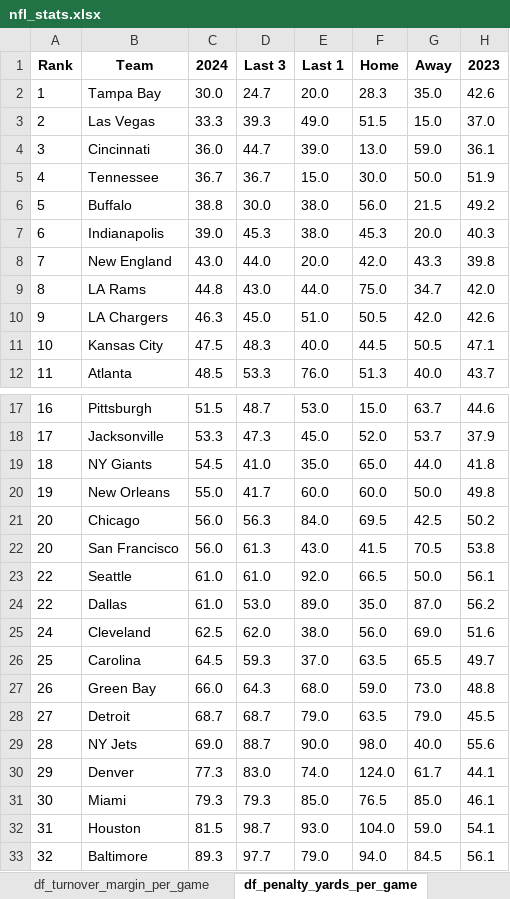
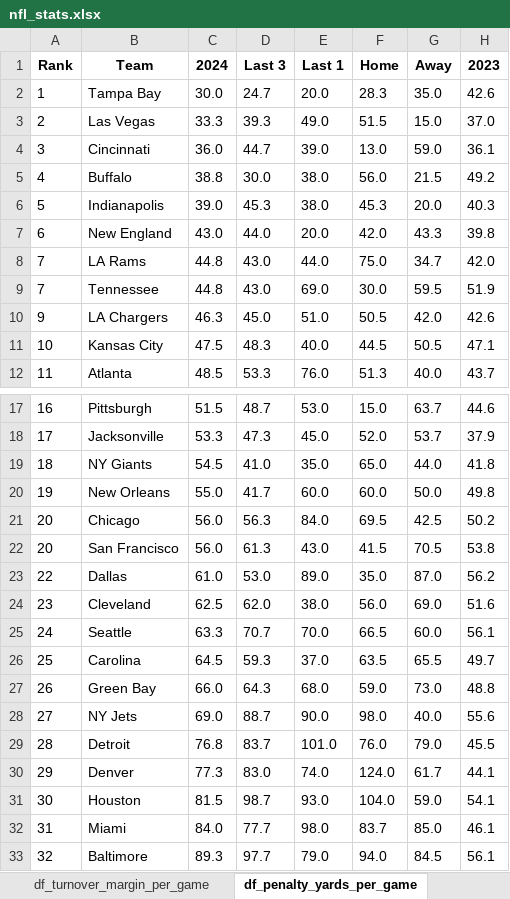
Before and after one commit to VBlackie/NFL-Weekly-Data-2024, an Excel workbook: nfl_stats.xlsx, sheet df_penalty_yards_per_game, drawn as a sheet; only a part is shown, gaps mark what is left out; values as stored, in another font and other column widths than the file's, no borders; removed rows and columns are numbered as before the commit, all else as after; the diff names each change by its address in the sheet, - before the commit and + after, or states it on an @@ line.

```diff
--- a/nfl_stats.xlsx (sheet df_penalty_yards_per_game)
+++ b/nfl_stats.xlsx (sheet df_penalty_yards_per_game)
-row 5: 4 | Tennessee | 36.7 | 36.7 | 15.0 | 30.0 | 50.0 | 51.9
-A5 (Rank): 5
+A5 (Rank): 4
-A6 (Rank): 6
+A6 (Rank): 5
-A7 (Rank): 7
+A7 (Rank): 6
-A8 (Rank): 8
+A8 (Rank): 7
+row 9: 7 | Tennessee | 44.8 | 43.0 | 69.0 | 30.0 | 59.5 | 51.9
-row 23: 22 | Seattle | 61.0 | 61.0 | 92.0 | 66.5 | 50.0 | 56.1
-A24 (Rank): 24
+A24 (Rank): 23
+row 25: 24 | Seattle | 63.3 | 70.7 | 70.0 | 66.5 | 60.0 | 56.1
-row 28: 27 | Detroit | 68.7 | 68.7 | 79.0 | 63.5 | 79.0 | 45.5
-A28 (Rank): 28
+A28 (Rank): 27
+row 29: 28 | Detroit | 76.8 | 83.7 | 101.0 | 76.0 | 79.0 | 45.5
-row 31: 30 | Miami | 79.3 | 79.3 | 85.0 | 76.5 | 85.0 | 46.1
-A31 (Rank): 31
+A31 (Rank): 30
+row 32: 31 | Miami | 84.0 | 77.7 | 98.0 | 83.7 | 85.0 | 46.1
```
Also changed, not shown: sheet df_qb_sacked_per_game, sheet df_turnover_margin_per_game, sheet df_points_per_game, sheet df_red_zone_scoring_pct, sheet df_opponent_points_per_game, sheet df_sacks_per_game, 3 more sheets, nfl_current_week_schedule.xlsx, nfl_matchup_rankings_with_totals.xlsx, 2 other files.
